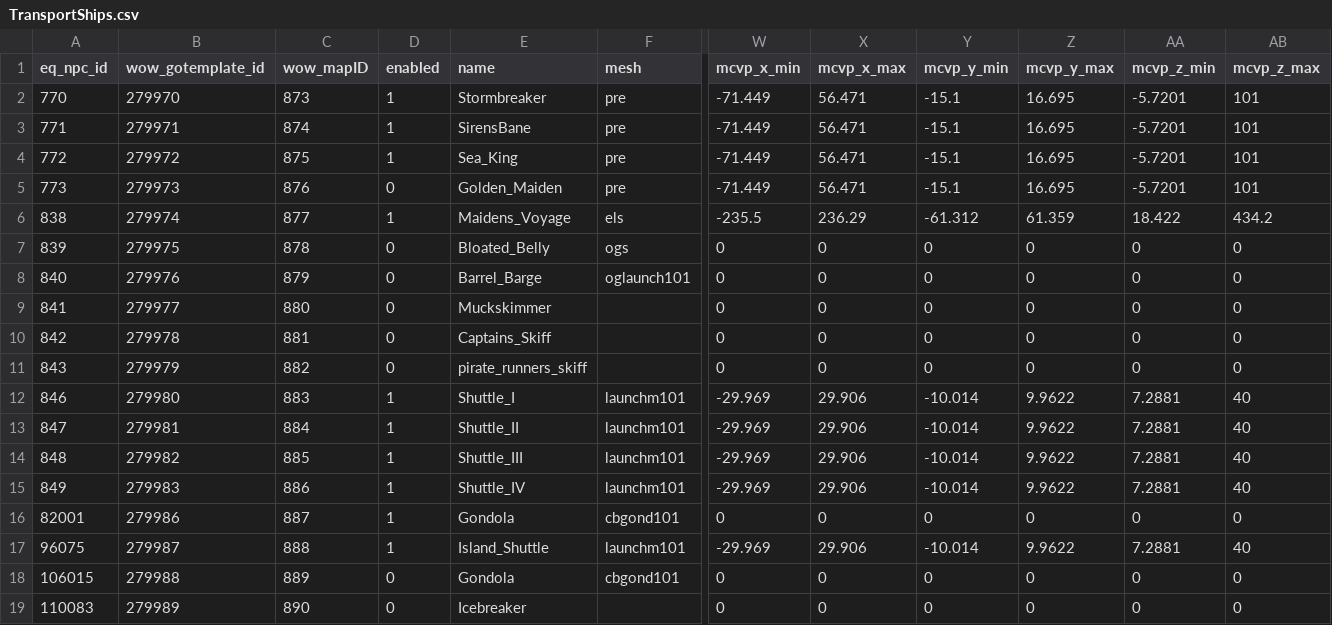
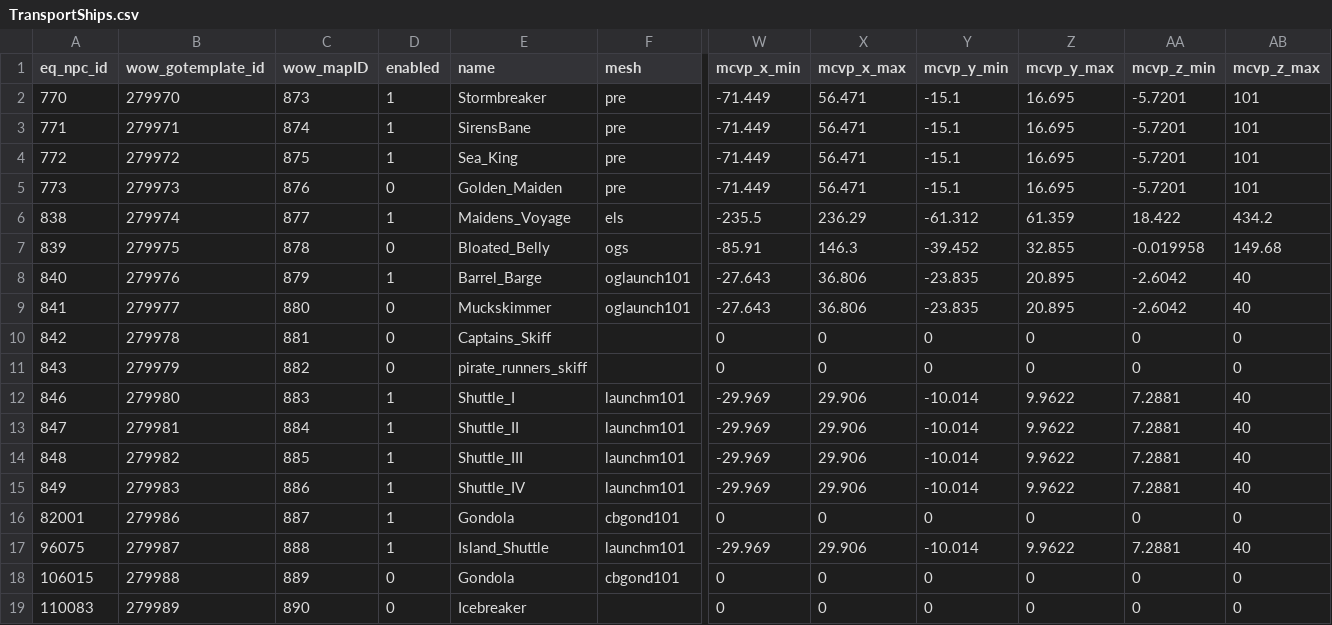
Before and after one commit to NathanHandley/EQWOWConverter, a CSV file: Assets/WorldData/TransportShips.csv, drawn as a sheet; only a part is shown, gaps mark what is left out; the diff names each change by its address in the sheet, - before the commit and + after, or states it on an @@ line.

```diff
--- a/Assets/WorldData/TransportShips.csv
+++ b/Assets/WorldData/TransportShips.csv
-W7 (mcvp_x_min): 0
+W7 (mcvp_x_min): -85.91
-X7 (mcvp_x_max): 0
+X7 (mcvp_x_max): 146.3
-Y7 (mcvp_y_min): 0
+Y7 (mcvp_y_min): -39.452
-Z7 (mcvp_y_max): 0
+Z7 (mcvp_y_max): 32.855
-AA7 (mcvp_z_min): 0
+AA7 (mcvp_z_min): -0.019958
-AB7 (mcvp_z_max): 0
+AB7 (mcvp_z_max): 149.68
-D8 (enabled): 0
+D8 (enabled): 1
-W8:W9 (mcvp_x_min): 0
+W8:W9 (mcvp_x_min): -27.643
-X8:X9 (mcvp_x_max): 0
+X8:X9 (mcvp_x_max): 36.806
-Y8:Y9 (mcvp_y_min): 0
+Y8:Y9 (mcvp_y_min): -23.835
-Z8:Z9 (mcvp_y_max): 0
+Z8:Z9 (mcvp_y_max): 20.895
-AA8:AA9 (mcvp_z_min): 0
+AA8:AA9 (mcvp_z_min): -2.6042
-AB8:AB9 (mcvp_z_max): 0
+AB8:AB9 (mcvp_z_max): 40
-F9 (mesh): (empty)
+F9 (mesh): oglaunch101
```
Also changed, not shown: Assets/WorldData/TransportShipPathNodes.csv.
